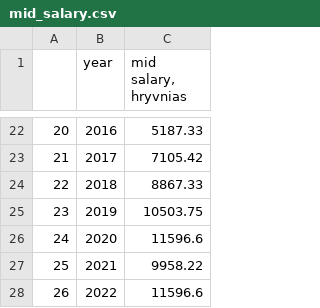
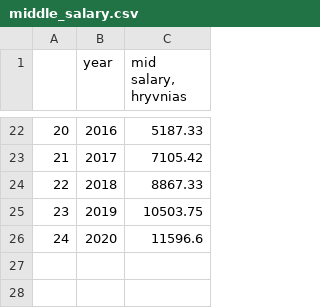
Before and after one commit to LordAdwond/population_prediction_Ukraine, a CSV file: middle_salary.csv (was mid_salary.csv), drawn as a sheet; only a part is shown, gaps mark what is left out.

```diff
--- a/mid_salary.csv
+++ b/middle_salary.csv
@@ -26,3 +26 @@
 24,2020,11596.6
-25,2021,9958.22
-26,2022,11596.6
```
Also changed, not shown: fertility_rate.csv, 11 other files.
